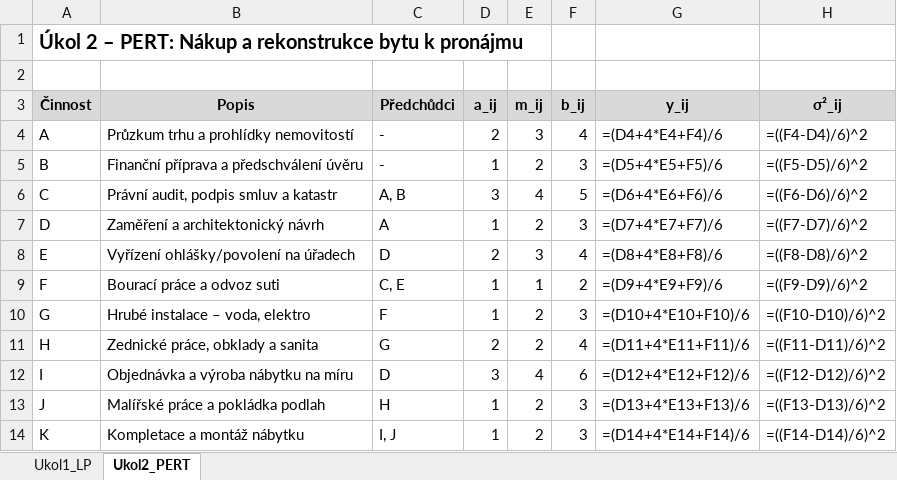
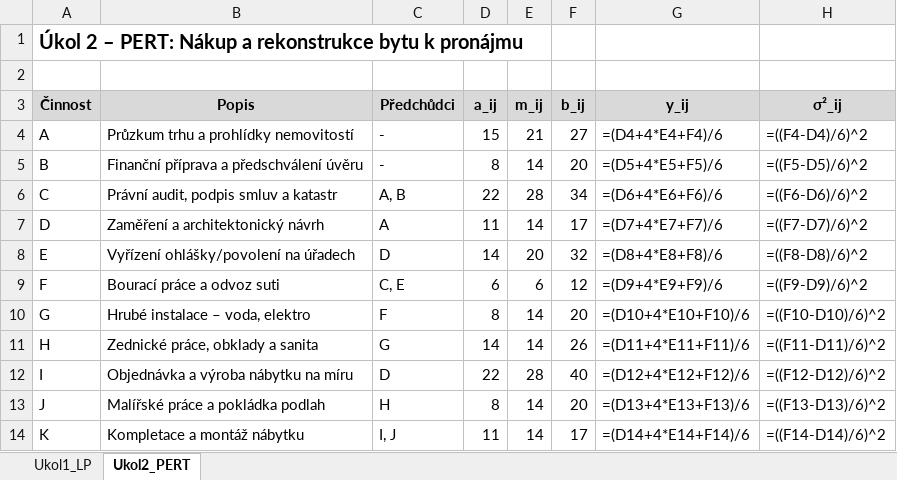
Before and after one commit to FrajerPeter/DMSM, an Excel workbook: seminarna_praca_kvmPD/Kvantitativni_metody_vypocty.xlsx, sheet Ukol2_PERT, drawn as a sheet; only a part is shown; values as stored, in another font and other column widths than the file's, no borders; formulas without a stored value are shown as written; the diff covers the shown part only; the diff names each change by its address in the sheet, - before the commit and + after, or states it on an @@ line.

```diff
--- a/seminarna_praca_kvmPD/Kvantitativni_metody_vypocty.xlsx (sheet Ukol2_PERT)
+++ b/seminarna_praca_kvmPD/Kvantitativni_metody_vypocty.xlsx (sheet Ukol2_PERT)
-D4 (a_ij): 2
+D4 (a_ij): 15
-E4 (m_ij): 3
+E4 (m_ij): 21
-F4 (b_ij): 4
+F4 (b_ij): 27
-D5 (a_ij): 1
+D5 (a_ij): 8
-E5 (m_ij): 2
+E5 (m_ij): 14
-F5 (b_ij): 3
+F5 (b_ij): 20
-D6 (a_ij): 3
+D6 (a_ij): 22
-E6 (m_ij): 4
+E6 (m_ij): 28
-F6 (b_ij): 5
+F6 (b_ij): 34
-D7 (a_ij): 1
+D7 (a_ij): 11
-E7 (m_ij): 2
+E7 (m_ij): 14
-F7 (b_ij): 3
+F7 (b_ij): 17
-D8 (a_ij): 2
+D8 (a_ij): 14
-E8 (m_ij): 3
+E8 (m_ij): 20
-F8 (b_ij): 4
+F8 (b_ij): 32
-D9 (a_ij): 1
+D9 (a_ij): 6
-E9 (m_ij): 1
+E9 (m_ij): 6
-F9 (b_ij): 2
+F9 (b_ij): 12
-D10 (a_ij): 1
+D10 (a_ij): 8
-E10:E11 (m_ij): 2
+E10:E11 (m_ij): 14
-F10 (b_ij): 3
+F10 (b_ij): 20
-D11 (a_ij): 2
+D11 (a_ij): 14
-F11 (b_ij): 4
+F11 (b_ij): 26
-D12 (a_ij): 3
+D12 (a_ij): 22
-E12 (m_ij): 4
+E12 (m_ij): 28
-F12 (b_ij): 6
+F12 (b_ij): 40
-D13 (a_ij): 1
+D13 (a_ij): 8
-E13:E14 (m_ij): 2
+E13:E14 (m_ij): 14
-F13 (b_ij): 3
+F13 (b_ij): 20
-D14 (a_ij): 1
+D14 (a_ij): 11
-F14 (b_ij): 3
+F14 (b_ij): 17
```
Also changed, not shown: 3 added rows, 3 removed rows and 5 edited cells elsewhere in this sheet, sheet Ukol1_LP, 12 other files.
